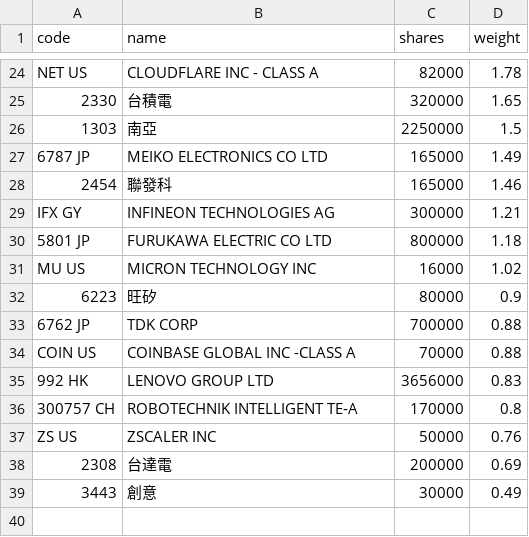
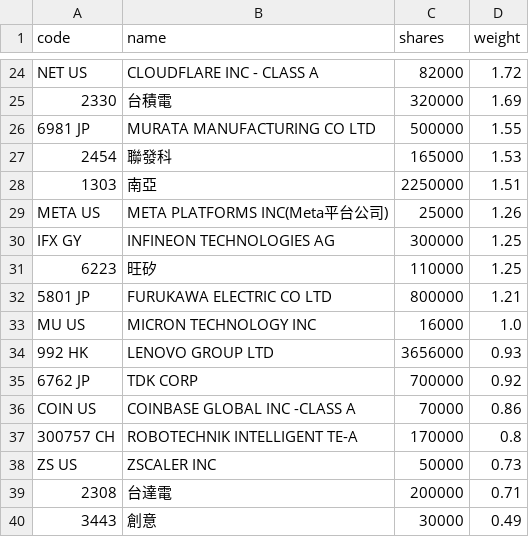
Before and after one commit to 4ru1013/united-etf-00988a-portfolio, a CSV file: data/out/00988A_latest.csv, drawn as a sheet; only a part is shown, gaps mark what is left out; removed rows and columns are numbered as before the commit, all else as after; the diff covers the shown part only; the diff names each change by its address in the sheet, - before the commit and + after, or states it on an @@ line.

```diff
--- a/data/out/00988A_latest.csv
+++ b/data/out/00988A_latest.csv
-D24 (weight): 1.78
+D24 (weight): 1.72
-D25 (weight): 1.65
+D25 (weight): 1.69
-row 26: 1303 | 南亞 | 2250000 | 1.5
-row 27: 6787 JP | MEIKO ELECTRONICS CO LTD | 165000 | 1.49
+row 26: 6981 JP | MURATA MANUFACTURING CO LTD | 500000 | 1.55
-D27 (weight): 1.46
+D27 (weight): 1.53
+row 28: 1303 | 南亞 | 2250000 | 1.51
+row 29: META US | META PLATFORMS INC(Meta平台公司) | 25000 | 1.26
-D30 (weight): 1.21
+D30 (weight): 1.25
+row 31: 6223 | 旺矽 | 110000 | 1.25
-D32 (weight): 1.18
+D32 (weight): 1.21
-D33 (weight): 1.02
+D33 (weight): 1.0
-row 32: 6223 | 旺矽 | 80000 | 0.9
+row 34: 992 HK | LENOVO GROUP LTD | 3656000 | 0.93
-D35 (weight): 0.88
+D35 (weight): 0.92
-D36 (weight): 0.88
+D36 (weight): 0.86
-row 35: 992 HK | LENOVO GROUP LTD | 3656000 | 0.83
-D38 (weight): 0.76
+D38 (weight): 0.73
-D39 (weight): 0.69
+D39 (weight): 0.71
```
Also changed, not shown: 9 added rows, 9 removed rows and 14 edited cells elsewhere in this file, data/out/holdings/00988A_latest.csv, 4 other files.
